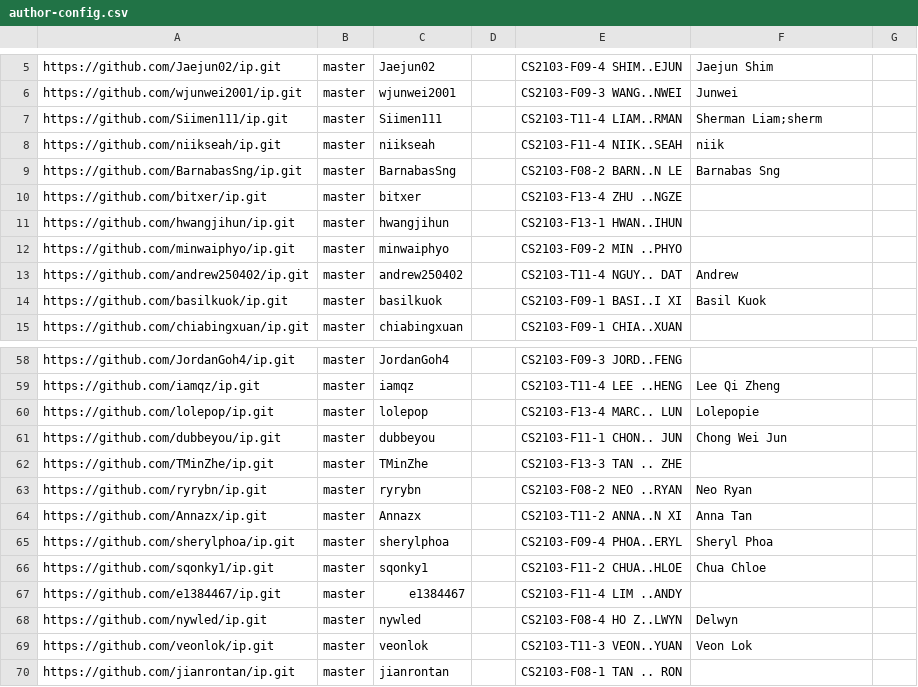
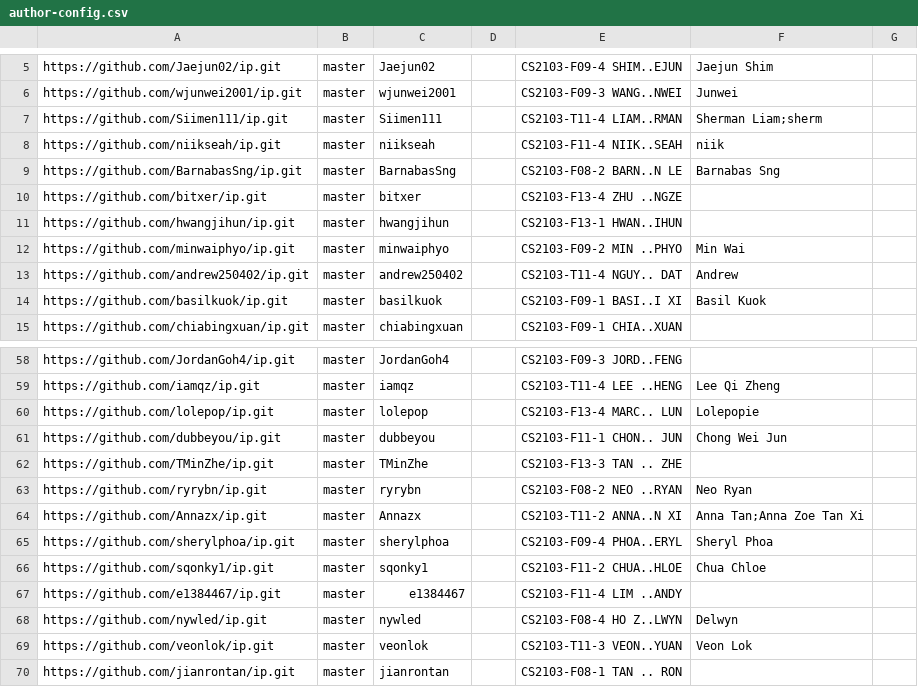
Before and after one commit to NUS-CS2103-AY2526-S2/ip-dashboard, a CSV file: config/author-config.csv, drawn as a sheet; only a part is shown, gaps mark what is left out.

Commit message:
Update configs

```diff
--- a/config/author-config.csv
+++ b/config/author-config.csv
@@ -11,3 +11,3 @@ https://github.com/bitxer/ip.git,master,bitxer,,CS2103-F13-4 ZHU ..NGZE,,
 https://github.com/hwangjihun/ip.git,master,hwangjihun,,CS2103-F13-1 HWAN..IHUN,,
-https://github.com/minwaiphyo/ip.git,master,minwaiphyo,,CS2103-F09-2 MIN ..PHYO,,
+https://github.com/minwaiphyo/ip.git,master,minwaiphyo,,CS2103-F09-2 MIN ..PHYO,Min Wai,
 https://github.com/andrew250402/ip.git,master,andrew250402,,CS2103-T11-4 NGUY.. DAT,Andrew,
@@ -63,3 +63,3 @@ https://github.com/TMinZhe/ip.git,master,TMinZhe,,CS2103-F13-3 TAN .. ZHE,,
 https://github.com/ryrybn/ip.git,master,ryrybn,,CS2103-F08-2 NEO ..RYAN,Neo Ryan,
-https://github.com/Annazx/ip.git,master,Annazx,,CS2103-T11-2 ANNA..N XI,Anna Tan,
+https://github.com/Annazx/ip.git,master,Annazx,,CS2103-T11-2 ANNA..N XI,Anna Tan;Anna Zoe Tan Xi,
 https://github.com/sherylphoa/ip.git,master,sherylphoa,,CS2103-F09-4 PHOA..ERYL,Sheryl Phoa,
```
